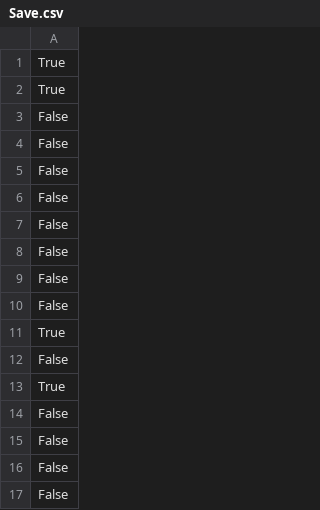
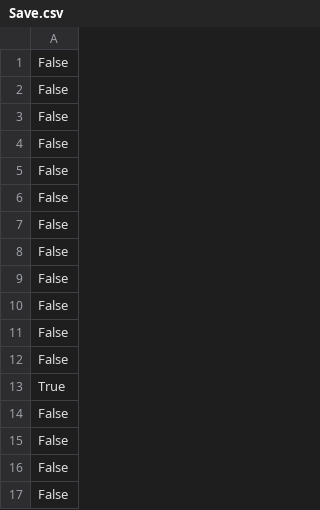
Before and after one commit to Makcey031211/GameAwards2023, a CSV file: Assets/Save/Save.csv, drawn as a sheet; only a part is shown.

```diff
--- a/Assets/Save/Save.csv
+++ b/Assets/Save/Save.csv
@@ -1,3 +1 @@
-True
-True
 False
@@ -10,3 +8,5 @@ False
 False
-True
+False
+False
+False
 False
```
Also changed, not shown: 5 other files.
